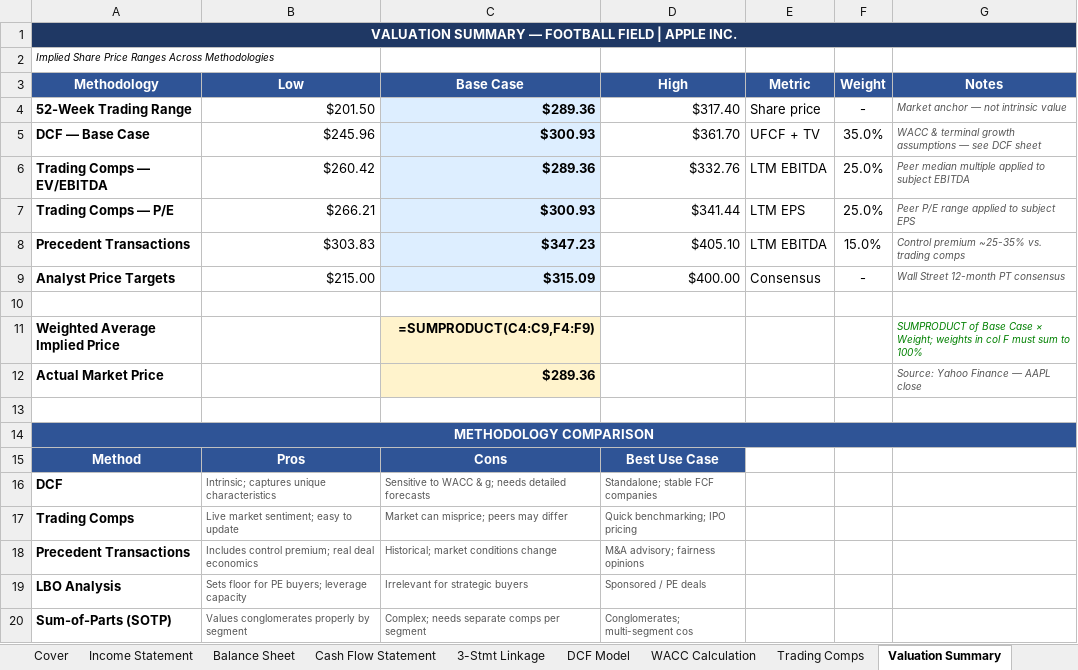
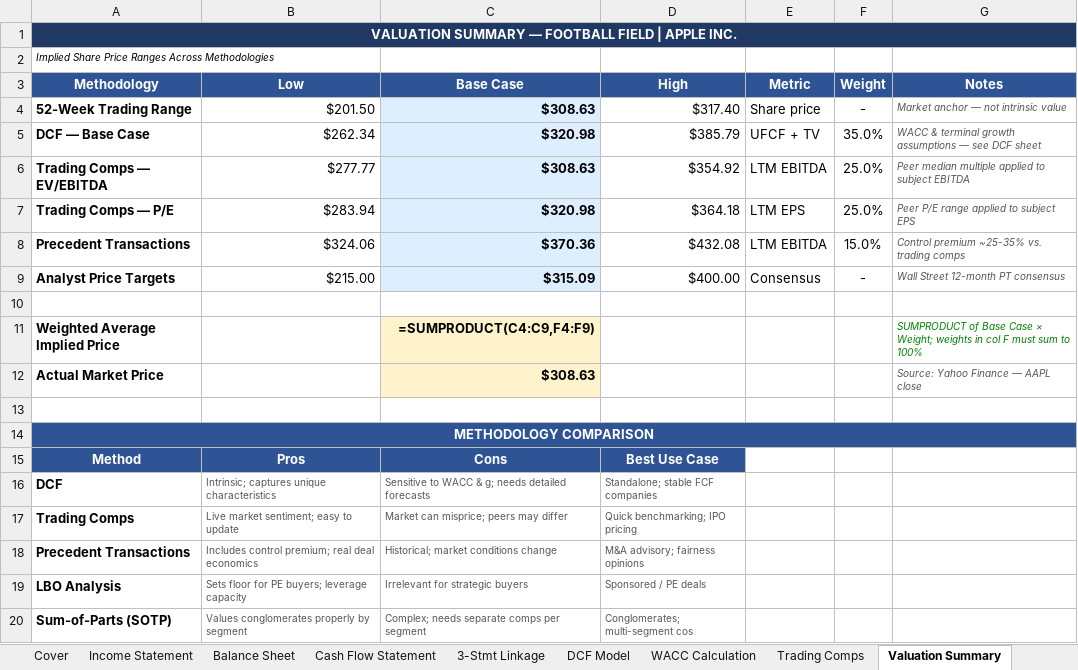
Before and after one commit to anushkashah29/AAPL_DCF_valuation, an Excel workbook: AAPL_Financial_Model.xlsx, sheet Valuation Summary, drawn as a sheet; values as stored, in another font and other column widths than the file's, no borders; formulas without a stored value are shown as written; the diff names each change by its address in the sheet, - before the commit and + after, or states it on an @@ line.

```diff
--- a/AAPL_Financial_Model.xlsx (sheet Valuation Summary)
+++ b/AAPL_Financial_Model.xlsx (sheet Valuation Summary)
-C4 (Base Case): $289.36
+C4 (Base Case): $308.63
-B5 (Low): $245.96
+B5 (Low): $262.34
-C5 (Base Case): $300.93
+C5 (Base Case): $320.98
-D5 (High): $361.70
+D5 (High): $385.79
-B6 (Low): $260.42
+B6 (Low): $277.77
-C6 (Base Case): $289.36
+C6 (Base Case): $308.63
-D6 (High): $332.76
+D6 (High): $354.92
-B7 (Low): $266.21
+B7 (Low): $283.94
-C7 (Base Case): $300.93
+C7 (Base Case): $320.98
-D7 (High): $341.44
+D7 (High): $364.18
-B8 (Low): $303.83
+B8 (Low): $324.06
-C8 (Base Case): $347.23
+C8 (Base Case): $370.36
-D8 (High): $405.10
+D8 (High): $432.08
-C12 (Base Case): $289.36
+C12 (Base Case): $308.63
```
Also changed, not shown: sheet DCF Model, sheet WACC Calculation, sheet Trading Comps, 2 other files.
